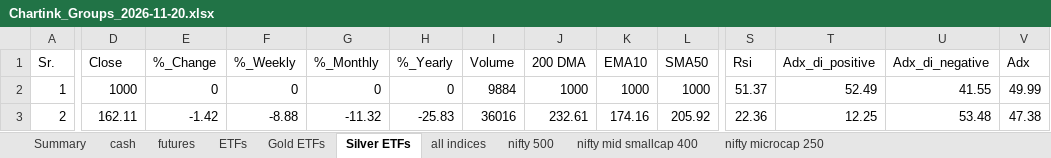
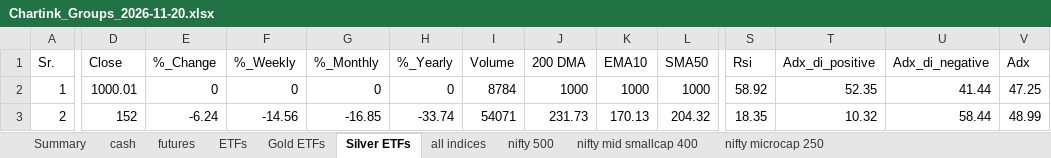
Before and after one commit to mohilsanghavi/Tlive, an Excel workbook: data/Chartink_Groups_2026-11-20.xlsx, sheet Silver ETFs, drawn as a sheet; only a part is shown, gaps mark what is left out; values as stored, in another font and other column widths than the file's, no borders; the diff covers the shown part only; the diff names each change by its address in the sheet, - before the commit and + after, or states it on an @@ line.

```diff
--- a/data/Chartink_Groups_2026-11-20.xlsx (sheet Silver ETFs)
+++ b/data/Chartink_Groups_2026-11-20.xlsx (sheet Silver ETFs)
-D2 (Close): 1000
+D2 (Close): 1000.01
-I2 (Volume): 9884
+I2 (Volume): 8784
-S2 (Rsi): 51.37
+S2 (Rsi): 58.92
-T2 (Adx_di_positive): 52.49
+T2 (Adx_di_positive): 52.35
-U2 (Adx_di_negative): 41.55
+U2 (Adx_di_negative): 41.44
-V2 (Adx): 49.99
+V2 (Adx): 47.25
-D3 (Close): 162.11
+D3 (Close): 152
-E3 (%_Change): -1.42
+E3 (%_Change): -6.24
-F3 (%_Weekly): -8.88
+F3 (%_Weekly): -14.56
-G3 (%_Monthly): -11.32
+G3 (%_Monthly): -16.85
-H3 (%_Yearly): -25.83
+H3 (%_Yearly): -33.74
-I3 (Volume): 36016
+I3 (Volume): 54071
-J3 (200 DMA): 232.61
+J3 (200 DMA): 231.73
-K3 (EMA10): 174.16
+K3 (EMA10): 170.13
-L3 (SMA50): 205.92
+L3 (SMA50): 204.32
-S3 (Rsi): 22.36
+S3 (Rsi): 18.35
-T3 (Adx_di_positive): 12.25
+T3 (Adx_di_positive): 10.32
-U3 (Adx_di_negative): 53.48
+U3 (Adx_di_negative): 58.44
-V3 (Adx): 47.38
+V3 (Adx): 48.99
```
Also changed, not shown: 238 edited cells elsewhere in this sheet, sheet cash, sheet nifty 500, sheet nifty mid smallcap 400, sheet ETFs, sheet nifty microcap 250, sheet futures, 3 more sheets, 1 other file.
